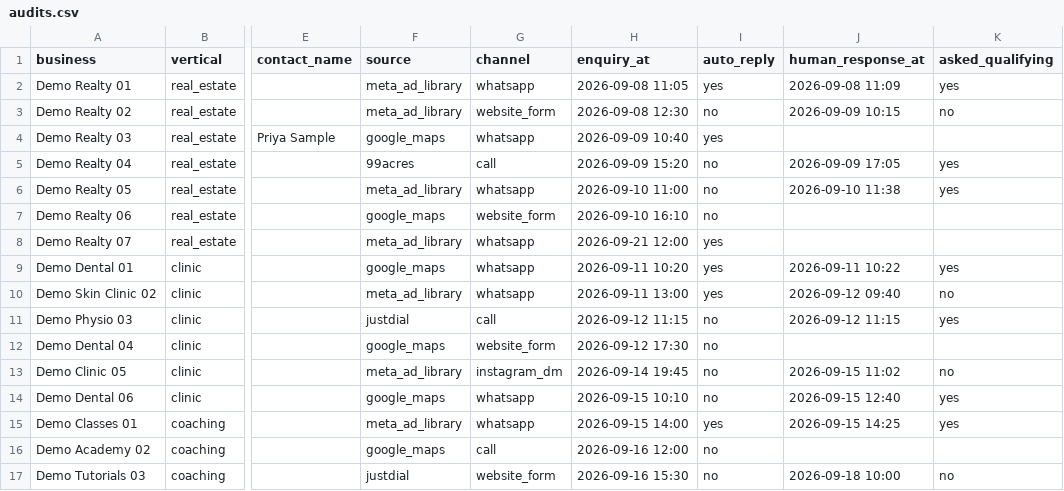
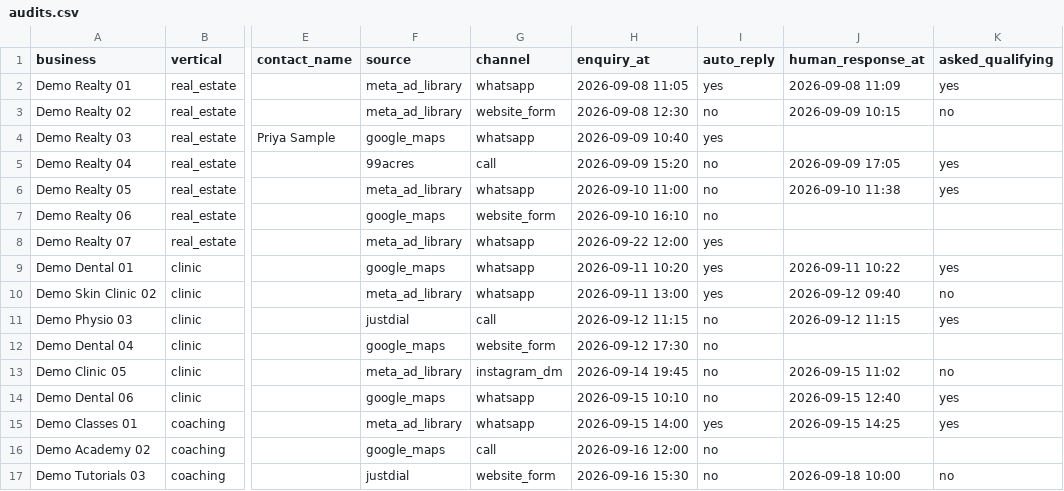
Before and after one commit to a4xane/a4xane, a CSV file: tools/response-audit/sample/audits.csv, drawn as a sheet; only a part is shown, gaps mark what is left out; the diff names each change by its address in the sheet, - before the commit and + after, or states it on an @@ line.

```diff
--- a/tools/response-audit/sample/audits.csv
+++ b/tools/response-audit/sample/audits.csv
-H8 (enquiry_at): 2026-09-21 12:00
+H8 (enquiry_at): 2026-09-22 12:00
```
Also changed, not shown: 8 other files.
